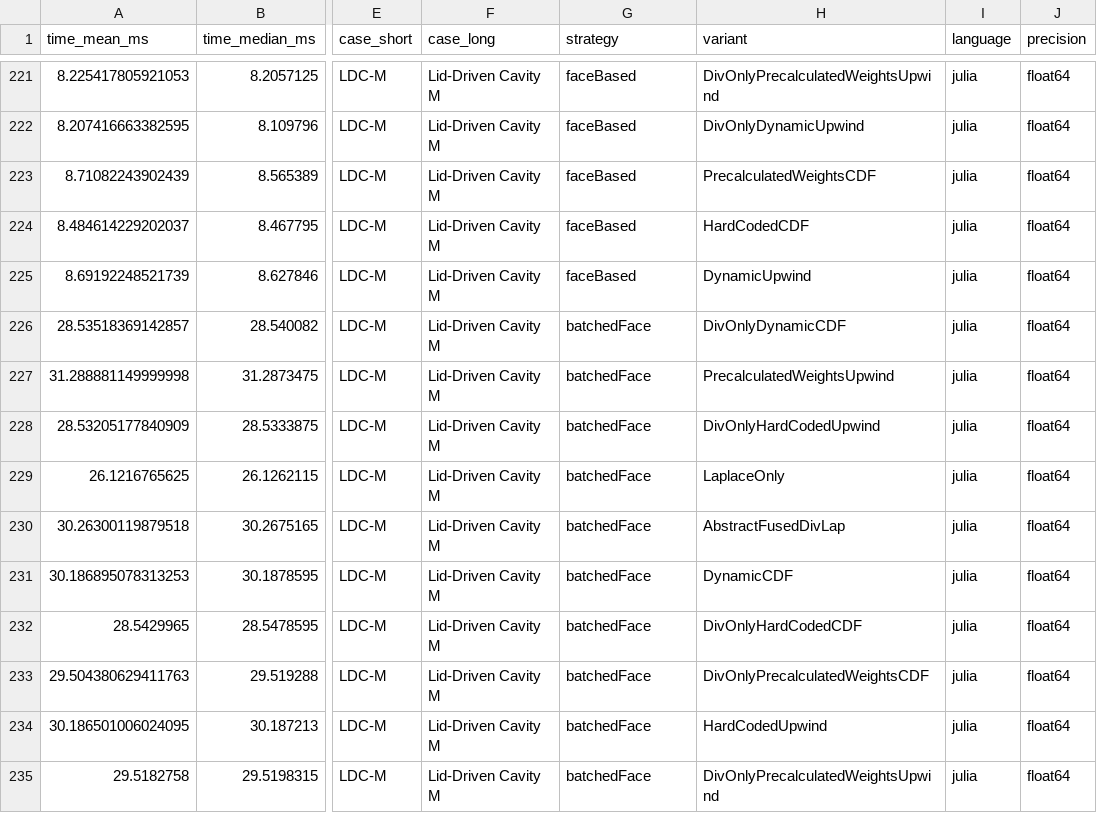
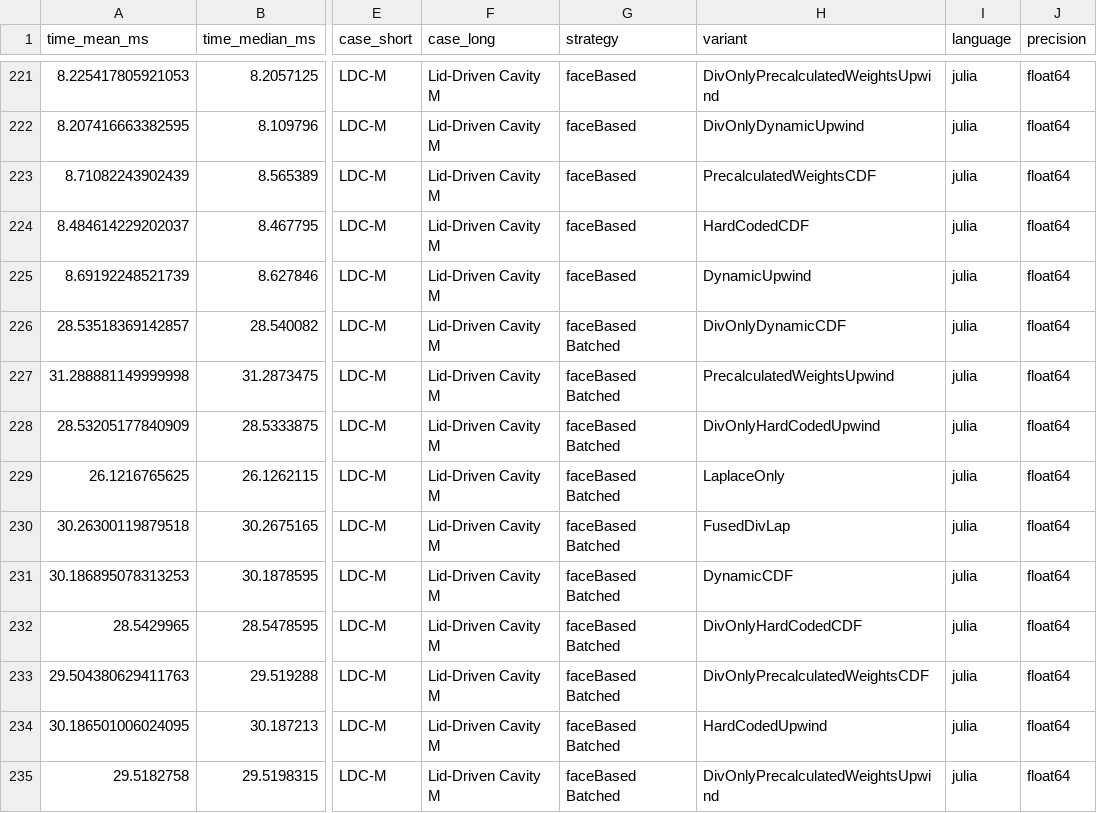
Before and after one commit to lupeterm/FVM-Prototyping, a CSV file: results/results_f64.csv, drawn as a sheet; only a part is shown, gaps mark what is left out; the diff covers the shown part only; the diff names each change by its address in the sheet, - before the commit and + after, or states it on an @@ line.

```diff
--- a/results/results_f64.csv
+++ b/results/results_f64.csv
-G226:G235 (strategy): batchedFace
+G226:G235 (strategy): faceBased Batched
-H230 (variant): AbstractFusedDivLap
+H230 (variant): FusedDivLap
```
Also changed, not shown: 82 edited cells elsewhere in this file, 4 other files.
